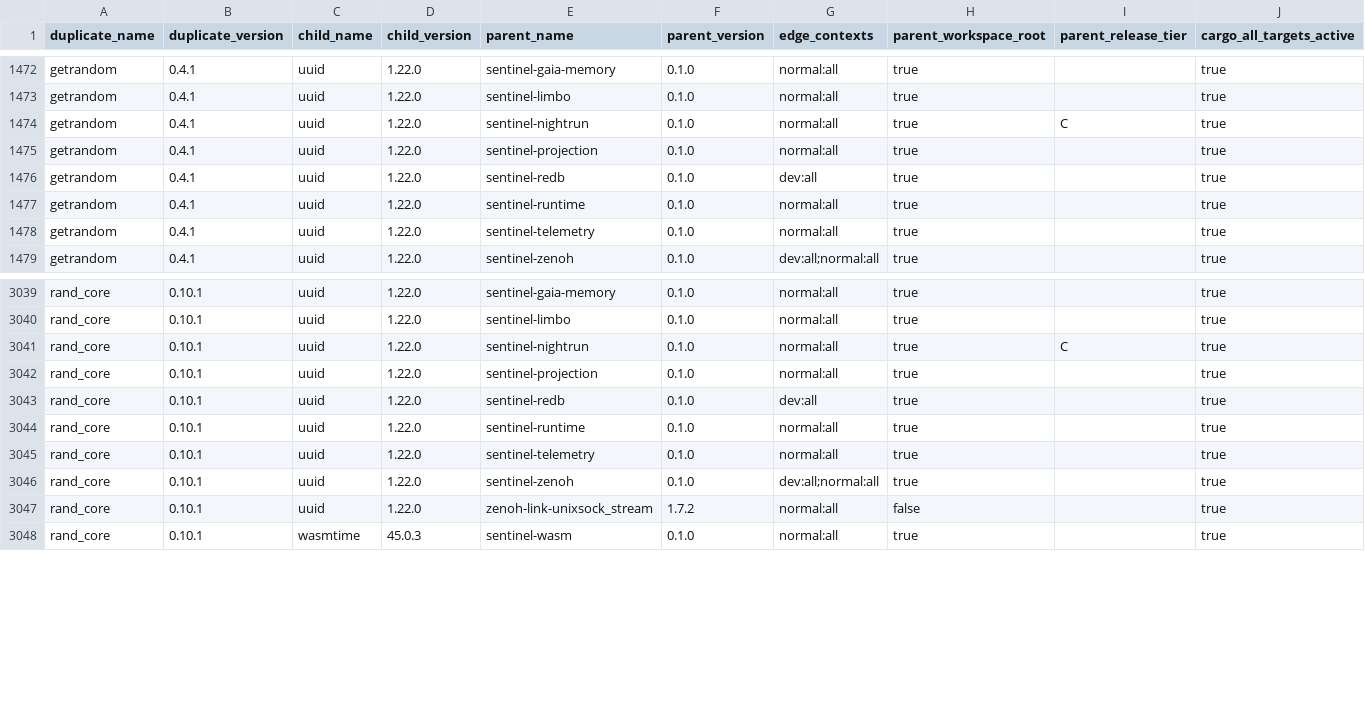
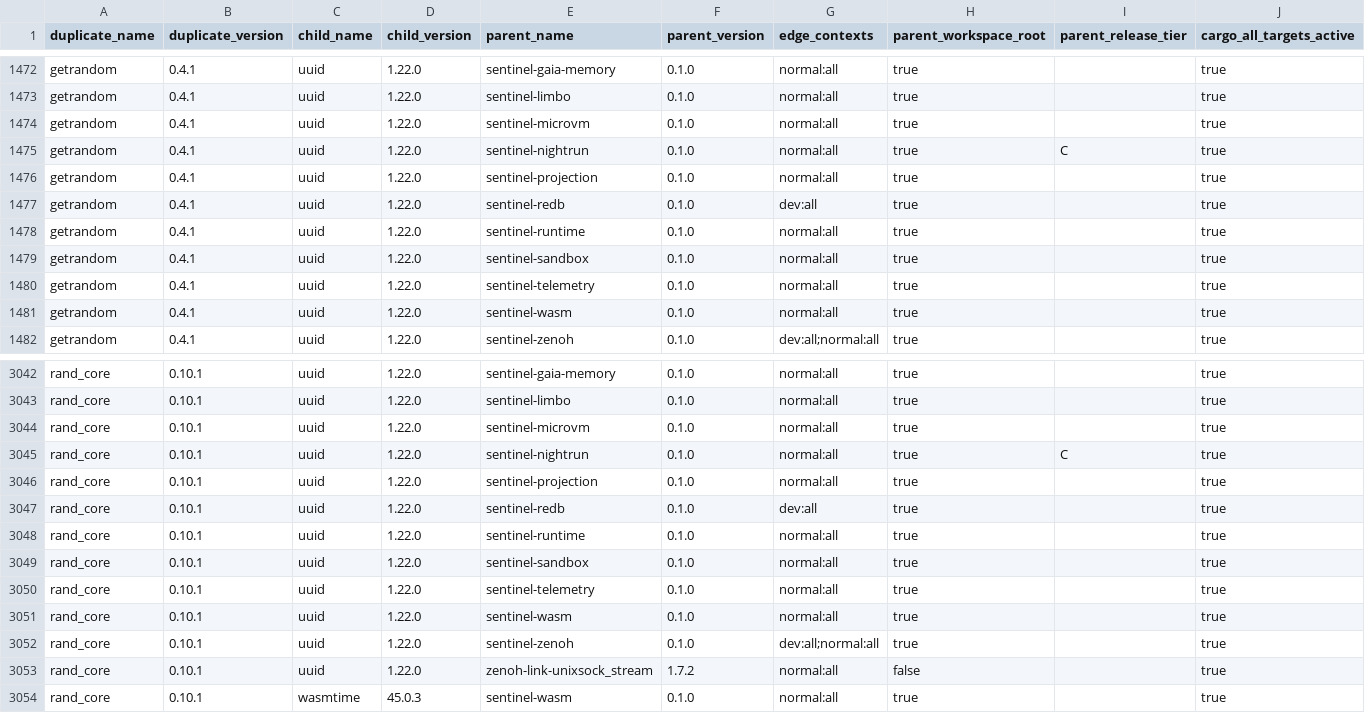
Before and after one commit to silentspike/project-sentinel, a TSV file: console/evidence/issue-631-live/duplicates/reverse-closure.tsv, drawn as a sheet; only a part is shown, gaps mark what is left out; the diff covers the shown part only.

```diff
--- a/console/evidence/issue-631-live/duplicates/reverse-closure.tsv
+++ b/console/evidence/issue-631-live/duplicates/reverse-closure.tsv
@@ -1473,2 +1473,3 @@ getrandom	0.4.1	uuid	1.22.0	sentinel-gaia-memory	0.1.0	normal:all	true		true
 getrandom	0.4.1	uuid	1.22.0	sentinel-limbo	0.1.0	normal:all	true		true
+getrandom	0.4.1	uuid	1.22.0	sentinel-microvm	0.1.0	normal:all	true		true
 getrandom	0.4.1	uuid	1.22.0	sentinel-nightrun	0.1.0	normal:all	true	C	true
@@ -1477,3 +1478,5 @@ getrandom	0.4.1	uuid	1.22.0	sentinel-redb	0.1.0	dev:all	true		true
 getrandom	0.4.1	uuid	1.22.0	sentinel-runtime	0.1.0	normal:all	true		true
+getrandom	0.4.1	uuid	1.22.0	sentinel-sandbox	0.1.0	normal:all	true		true
 getrandom	0.4.1	uuid	1.22.0	sentinel-telemetry	0.1.0	normal:all	true		true
+getrandom	0.4.1	uuid	1.22.0	sentinel-wasm	0.1.0	normal:all	true		true
 getrandom	0.4.1	uuid	1.22.0	sentinel-zenoh	0.1.0	dev:all;normal:all	true		true
@@ -3040,2 +3043,3 @@ rand_core	0.10.1	uuid	1.22.0	sentinel-gaia-memory	0.1.0	normal:all	true		true
 rand_core	0.10.1	uuid	1.22.0	sentinel-limbo	0.1.0	normal:all	true		true
+rand_core	0.10.1	uuid	1.22.0	sentinel-microvm	0.1.0	normal:all	true		true
 rand_core	0.10.1	uuid	1.22.0	sentinel-nightrun	0.1.0	normal:all	true	C	true
@@ -3044,3 +3048,5 @@ rand_core	0.10.1	uuid	1.22.0	sentinel-redb	0.1.0	dev:all	true		true
 rand_core	0.10.1	uuid	1.22.0	sentinel-runtime	0.1.0	normal:all	true		true
+rand_core	0.10.1	uuid	1.22.0	sentinel-sandbox	0.1.0	normal:all	true		true
 rand_core	0.10.1	uuid	1.22.0	sentinel-telemetry	0.1.0	normal:all	true		true
+rand_core	0.10.1	uuid	1.22.0	sentinel-wasm	0.1.0	normal:all	true		true
 rand_core	0.10.1	uuid	1.22.0	sentinel-zenoh	0.1.0	dev:all;normal:all	true		true
```
Also changed, not shown: 9 added rows elsewhere in this file, console/evidence/issue-631-live/trees/sentinel-daemon.normal-build.graph.tsv, console/evidence/issue-631-live/trees/sentinel-daemon.normal.graph.tsv, 20 other files.
